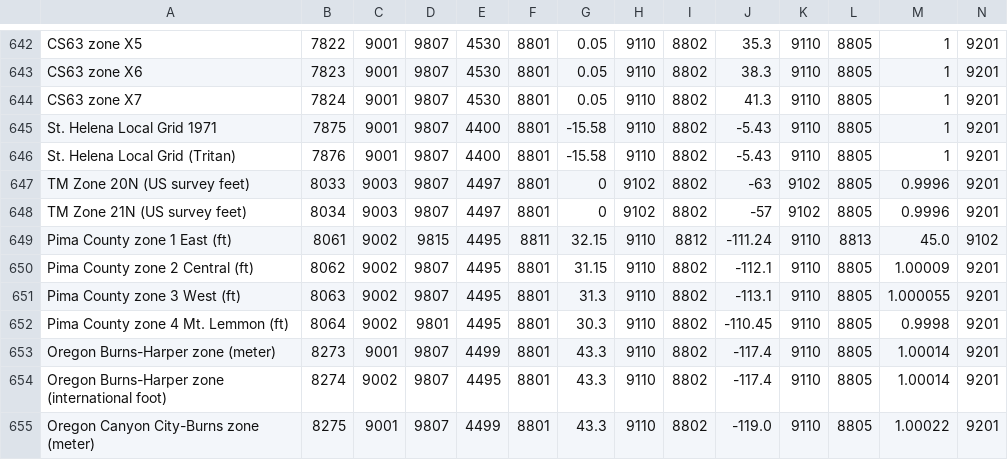
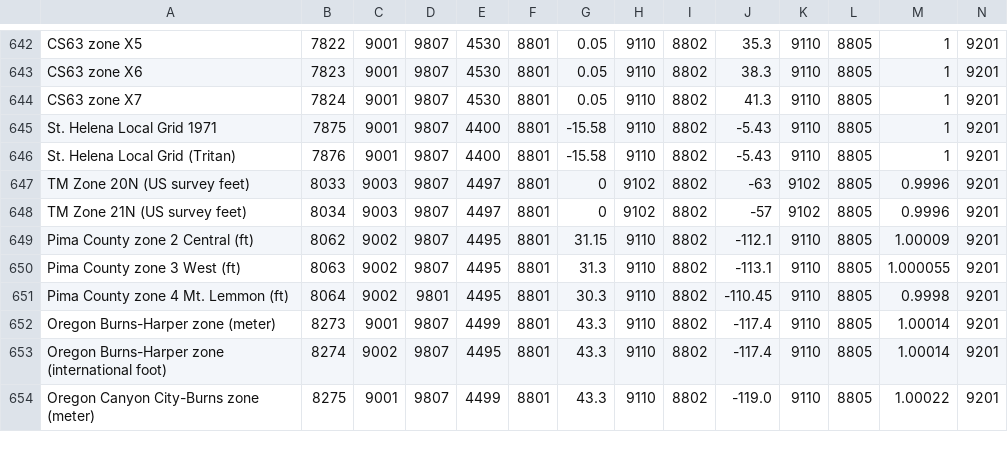
Before and after one commit to tumic0/GPXSee, a CSV file: data/CRS/projections.csv, drawn as a sheet; only a part is shown, gaps mark what is left out; rows hold the shown columns only; the diff names each change by its address in the sheet, - before the commit and + after, or states it on an @@ line.

Commit message:
Removed unsupported Oblique Mercator projection

```diff
--- a/data/CRS/projections.csv
+++ b/data/CRS/projections.csv
-row 649: Pima County zone 1 East (ft) | 8061 | 9002 | 9815 | 4495 | 8811 | 32.15 | 9110 | 8812 | -111.24 | 9110 | 8813 | 45.0 | 9102
```
Also changed, not shown: data/CRS/pcs.csv.
